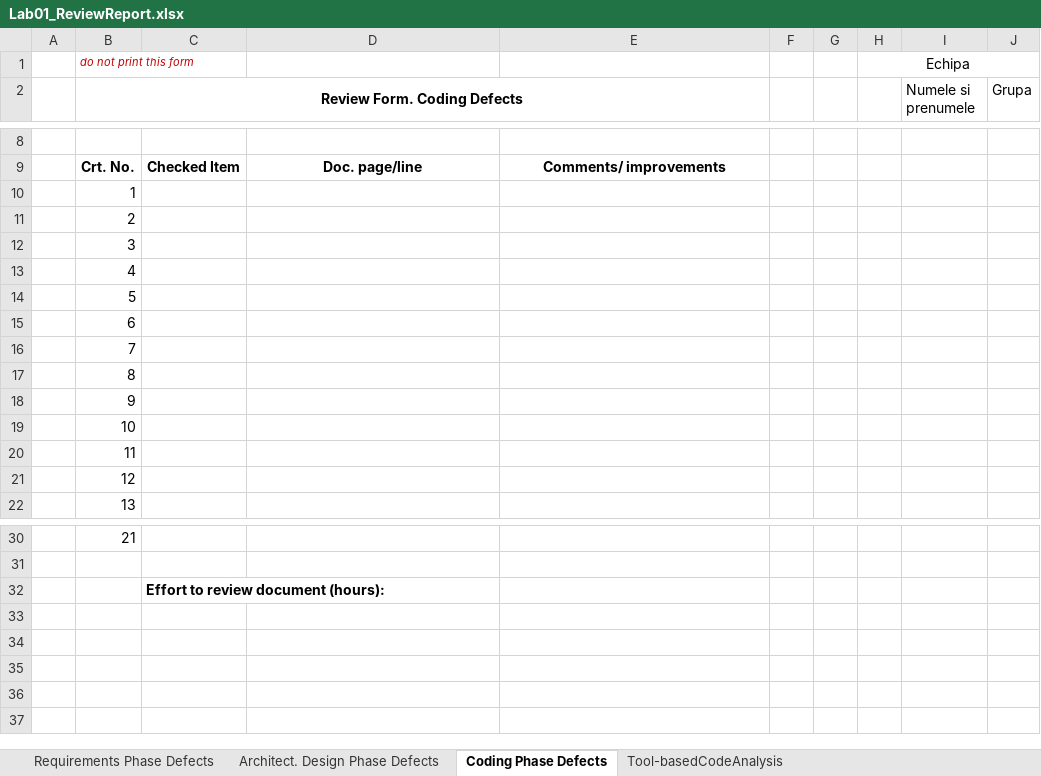
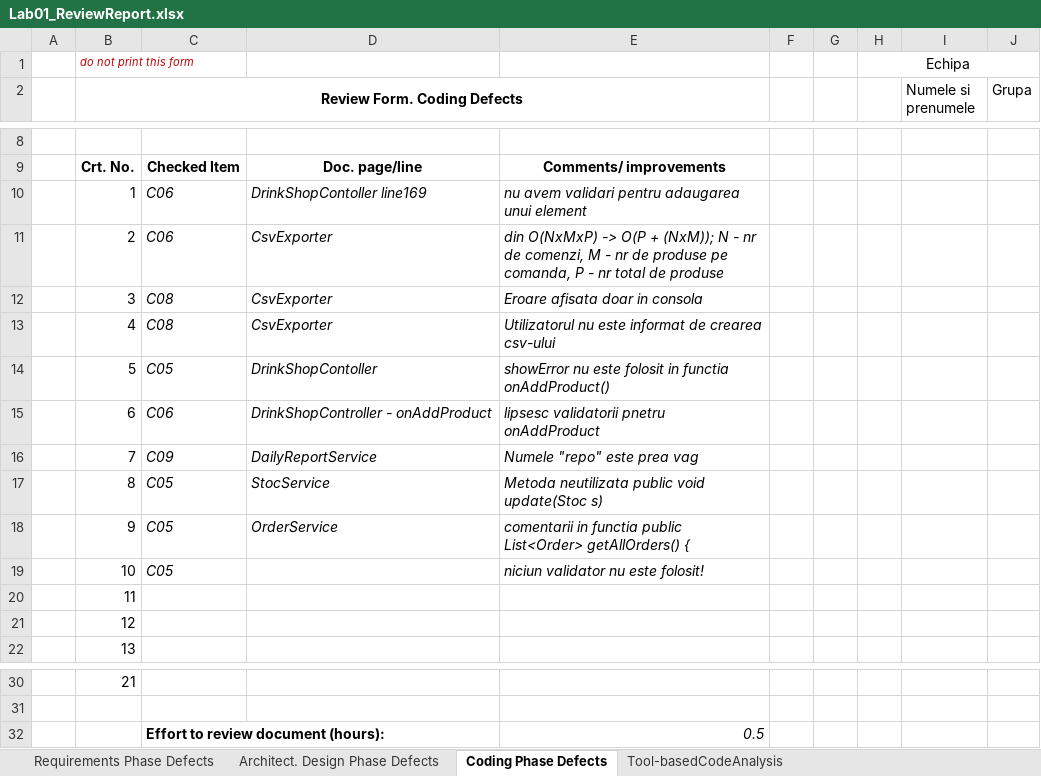
Before and after one commit to Negru-Diana/VVSS, an Excel workbook: Docs/Lab01/Lab01_ReviewReport.xlsx, sheet Coding Phase Defects, drawn as a sheet; only a part is shown, gaps mark what is left out; values as stored, in another font and other column widths than the file's, no borders; the diff names each change by its address in the sheet, - before the commit and + after, or states it on an @@ line.

Commit message:
Program Coding Pahse Defects Checklist

```diff
--- a/Docs/Lab01/Lab01_ReviewReport.xlsx (sheet Coding Phase Defects)
+++ b/Docs/Lab01/Lab01_ReviewReport.xlsx (sheet Coding Phase Defects)
-C10:C11: (empty)
+C10:C11: C06
-D10: (empty)
+D10: DrinkShopContoller line169
-E10: (empty)
+E10: nu avem validari pentru adaugarea unui element
-D11:D13: (empty)
+D11:D13: CsvExporter
-E11: (empty)
+E11: din O(NxMxP) -> O(P + (NxM)); N - nr de comenzi, M - nr de produse pe comanda, P - nr total de produse
-C12:C13: (empty)
+C12:C13: C08
-E12: (empty)
+E12: Eroare afisata doar in consola
-E13: (empty)
+E13: Utilizatorul nu este informat de crearea csv-ului
-C14: (empty)
+C14: C05
-D14: (empty)
+D14: DrinkShopContoller
-E14: (empty)
+E14: showError nu este folosit in functia onAddProduct()
-C15: (empty)
+C15: C06
-D15: (empty)
+D15: DrinkShopController - onAddProduct
-E15: (empty)
+E15: lipsesc validatorii pnetru onAddProduct
-C16: (empty)
+C16: C09
-D16: (empty)
+D16: DailyReportService
-E16: (empty)
+E16: Numele "repo" este prea vag
-C17:C19: (empty)
+C17:C19: C05
-D17: (empty)
+D17: StocService
-E17: (empty)
+E17: Metoda neutilizata public void update(Stoc s)
-D18: (empty)
+D18: OrderService
-E18: (empty)
+E18: comentarii in functia public List<Order> getAllOrders() {
-E19: (empty)
+E19: niciun validator nu este folosit!
-E32: (empty)
+E32: 0.5
```
Also changed, not shown: sheet Architect. Design Phase Defects, 12 other files.
